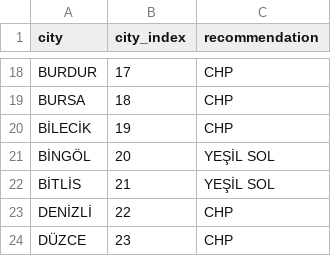
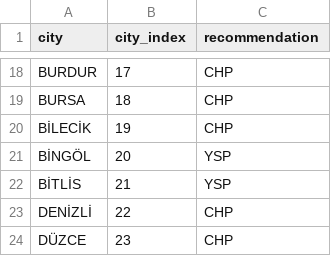
Before and after one commit to thepalali/SecimSonuclari, a CSV file: recommendations2.csv, drawn as a sheet; only a part is shown, gaps mark what is left out; the diff covers the shown part only.

Commit message:
Add files via upload

```diff
--- a/recommendations2.csv
+++ b/recommendations2.csv
@@ -20,4 +20,4 @@ BURSA,18,CHP
 BİLECİK,19,CHP
-BİNGÖL,20,YEŞİL SOL
-BİTLİS,21,YEŞİL SOL
+BİNGÖL,20,YSP
+BİTLİS,21,YSP
 DENİZLİ,22,CHP
```
Also changed, not shown: 15 edited cells elsewhere in this file.
